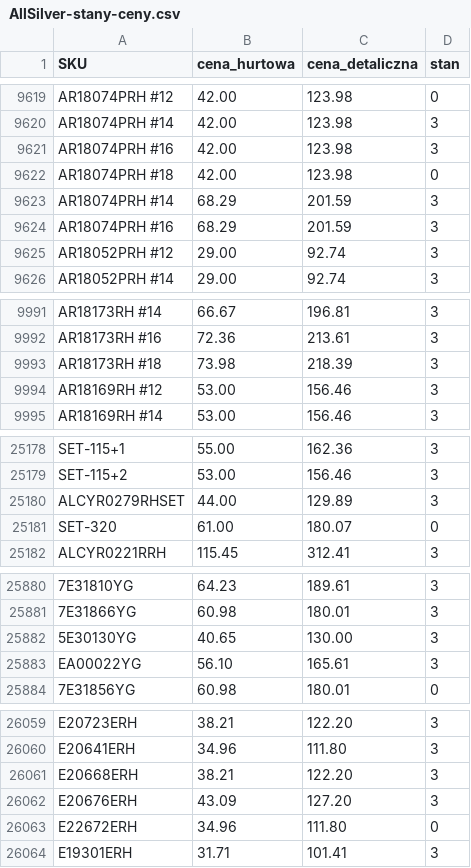
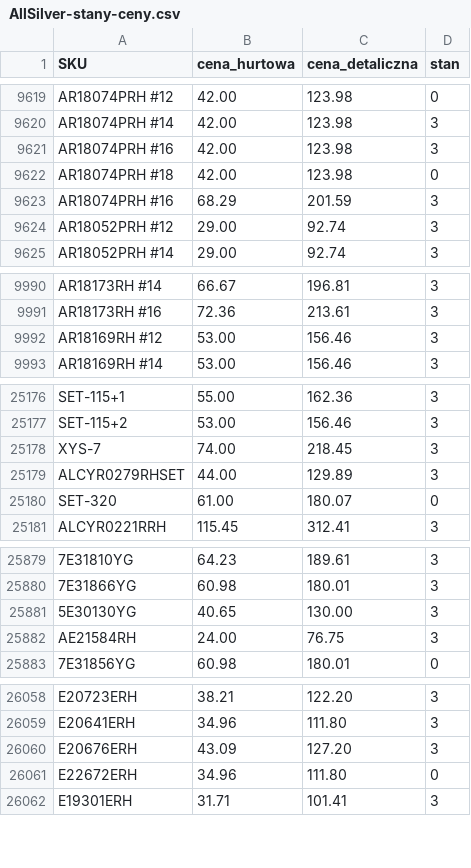
Before and after one commit to G-LOVRIN/AllSilver-CSV, a CSV file: AllSilver-stany-ceny.csv, drawn as a sheet; only a part is shown, gaps mark what is left out; removed rows and columns are numbered as before the commit, all else as after; the diff covers the shown part only; the diff names each change by its address in the sheet, - before the commit and + after, or states it on an @@ line.

```diff
--- a/AllSilver-stany-ceny.csv
+++ b/AllSilver-stany-ceny.csv
-row 9623: AR18074PRH #14 | 68.29 | 201.59 | 3
-row 9993: AR18173RH #18 | 73.98 | 218.39 | 3
+row 25178: XYS-7 | 74.00 | 218.45 | 3
-row 25883: EA00022YG | 56.10 | 165.61 | 3
+row 25882: AE21584RH | 24.00 | 76.75 | 3
-row 26061: E20668ERH | 38.21 | 122.20 | 3
```
Also changed, not shown: 20 added rows, 2 removed rows, 1 moved row and 2 edited cells elsewhere in this file, 2 other files.
